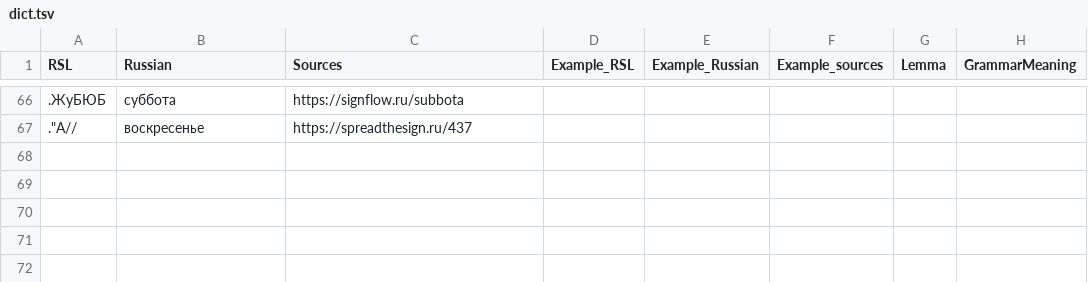
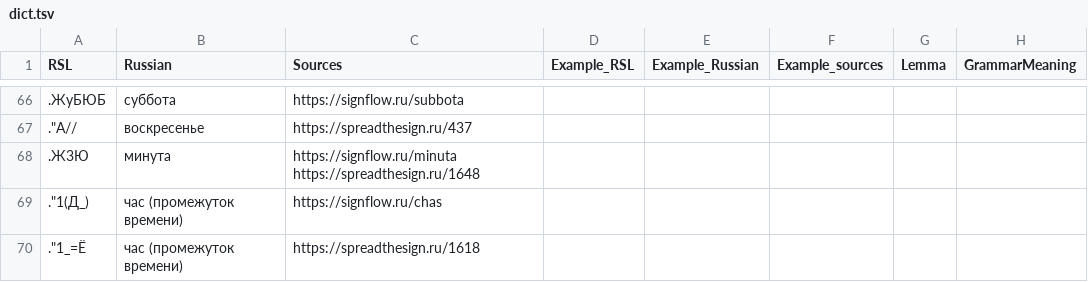
Before and after one commit to AjnoEO/2dd_rsl, a TSV file: dictionary/dict.tsv, drawn as a sheet; only a part is shown, gaps mark what is left out; the diff covers the shown part only; the diff names each change by its address in the sheet, - before the commit and + after, or states it on an @@ line.

```diff
--- a/dictionary/dict.tsv
+++ b/dictionary/dict.tsv
+row 68: .Ж3Ю | минута | https://signflow.ru/minuta https://spreadthesign.ru/1648
+row 69: ."1(Д_) | час (промежуток времени) | https://signflow.ru/chas
+row 70: ."1_=Ё | час (промежуток времени) | https://spreadthesign.ru/1618
```
Also changed, not shown: 2 added rows elsewhere in this file.
